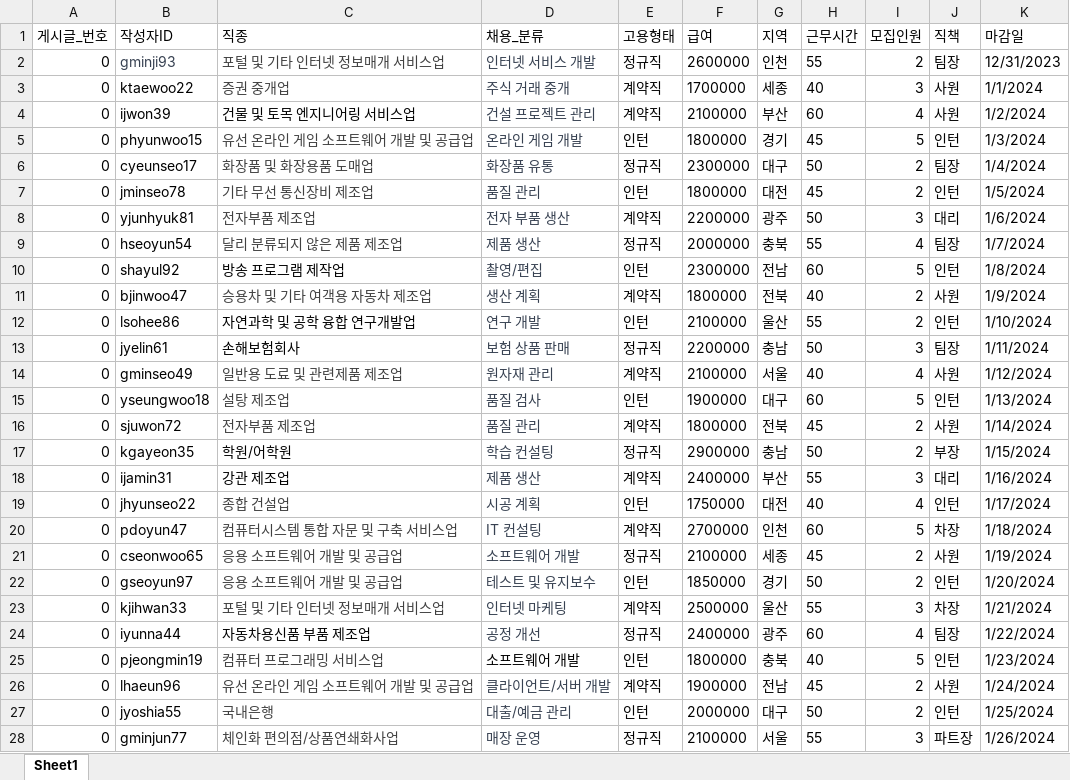
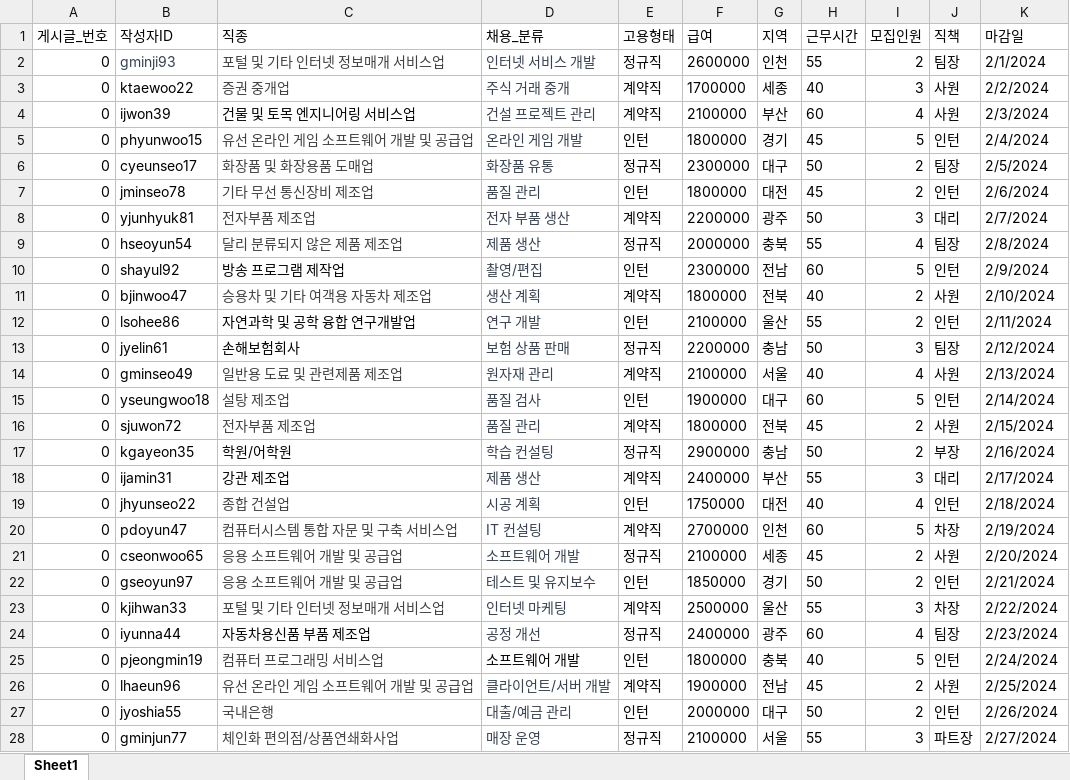
Before and after one commit to Jo-Minseok/job-finder, an Excel workbook: Data/5. 채용_게시글.xlsx, sheet Sheet1, drawn as a sheet; only a part is shown; values as stored, in another font and other column widths than the file's, no borders; the diff covers the shown part only; the diff names each change by its address in the sheet, - before the commit and + after, or states it on an @@ line.

```diff
--- a/Data/5. 채용_게시글.xlsx (sheet Sheet1)
+++ b/Data/5. 채용_게시글.xlsx (sheet Sheet1)
-K2 (마감일): 12/31/2023
+K2 (마감일): 2/1/2024
-K3 (마감일): 1/1/2024
+K3 (마감일): 2/2/2024
-K4 (마감일): 1/2/2024
+K4 (마감일): 2/3/2024
-K5 (마감일): 1/3/2024
+K5 (마감일): 2/4/2024
-K6 (마감일): 1/4/2024
+K6 (마감일): 2/5/2024
-K7 (마감일): 1/5/2024
+K7 (마감일): 2/6/2024
-K8 (마감일): 1/6/2024
+K8 (마감일): 2/7/2024
-K9 (마감일): 1/7/2024
+K9 (마감일): 2/8/2024
-K10 (마감일): 1/8/2024
+K10 (마감일): 2/9/2024
-K11 (마감일): 1/9/2024
+K11 (마감일): 2/10/2024
-K12 (마감일): 1/10/2024
+K12 (마감일): 2/11/2024
-K13 (마감일): 1/11/2024
+K13 (마감일): 2/12/2024
-K14 (마감일): 1/12/2024
+K14 (마감일): 2/13/2024
-K15 (마감일): 1/13/2024
+K15 (마감일): 2/14/2024
-K16 (마감일): 1/14/2024
+K16 (마감일): 2/15/2024
-K17 (마감일): 1/15/2024
+K17 (마감일): 2/16/2024
-K18 (마감일): 1/16/2024
+K18 (마감일): 2/17/2024
-K19 (마감일): 1/17/2024
+K19 (마감일): 2/18/2024
-K20 (마감일): 1/18/2024
+K20 (마감일): 2/19/2024
-K21 (마감일): 1/19/2024
+K21 (마감일): 2/20/2024
-K22 (마감일): 1/20/2024
+K22 (마감일): 2/21/2024
-K23 (마감일): 1/21/2024
+K23 (마감일): 2/22/2024
-K24 (마감일): 1/22/2024
+K24 (마감일): 2/23/2024
-K25 (마감일): 1/23/2024
+K25 (마감일): 2/24/2024
-K26 (마감일): 1/24/2024
+K26 (마감일): 2/25/2024
-K27 (마감일): 1/25/2024
+K27 (마감일): 2/26/2024
-K28 (마감일): 1/26/2024
+K28 (마감일): 2/27/2024
```
Also changed, not shown: 73 edited cells elsewhere in this sheet, Data/8. 포지션제안_관계.xlsx, Data/9. 지원_관계.xlsx, 1 other file.
